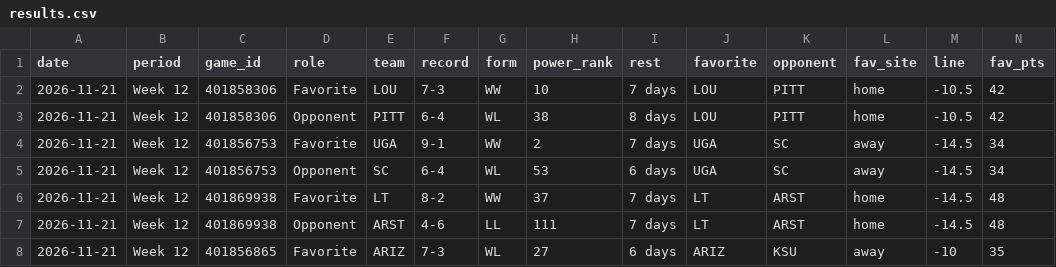
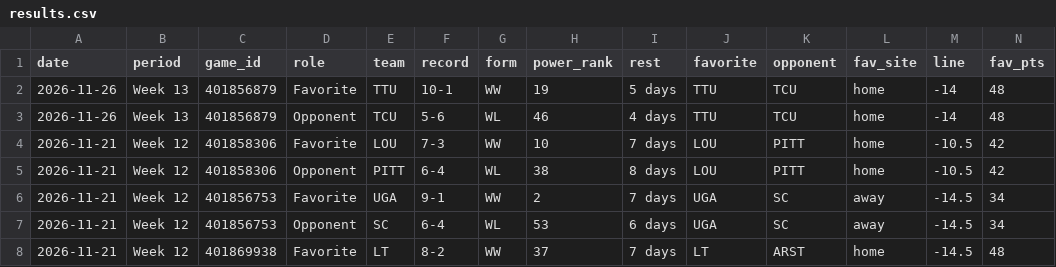
Before and after one commit to investment-analytics3/nba-pregame, a CSV file: docs/cfb/results.csv, drawn as a sheet; only a part is shown; the shorter side is filled out with more unchanged rows; rows hold the shown columns only; the diff names each change by its address in the sheet, - before the commit and + after, or states it on an @@ line.

```diff
--- a/docs/cfb/results.csv
+++ b/docs/cfb/results.csv
+row 2: 2026-11-26 | Week 13 | 401856879 | Favorite | TTU | 10-1 | WW | 19 | 5 days | TTU | TCU | home | -14 | 48
+row 3: 2026-11-26 | Week 13 | 401856879 | Opponent | TCU | 5-6 | WL | 46 | 4 days | TTU | TCU | home | -14 | 48
```
Also changed, not shown: 9 other files.
